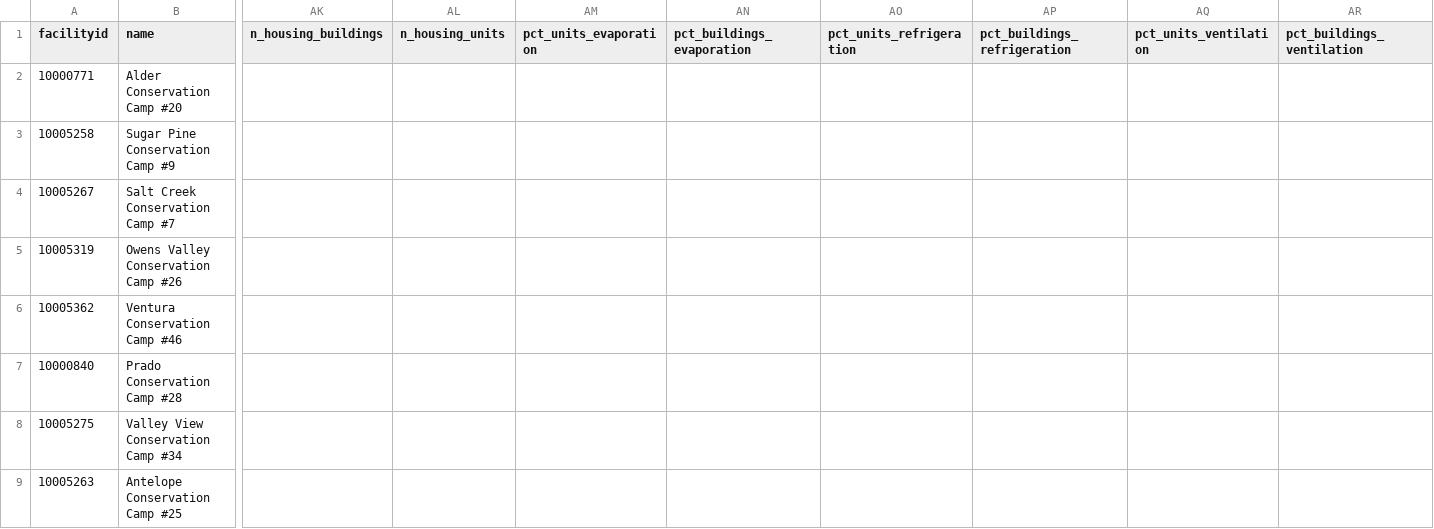
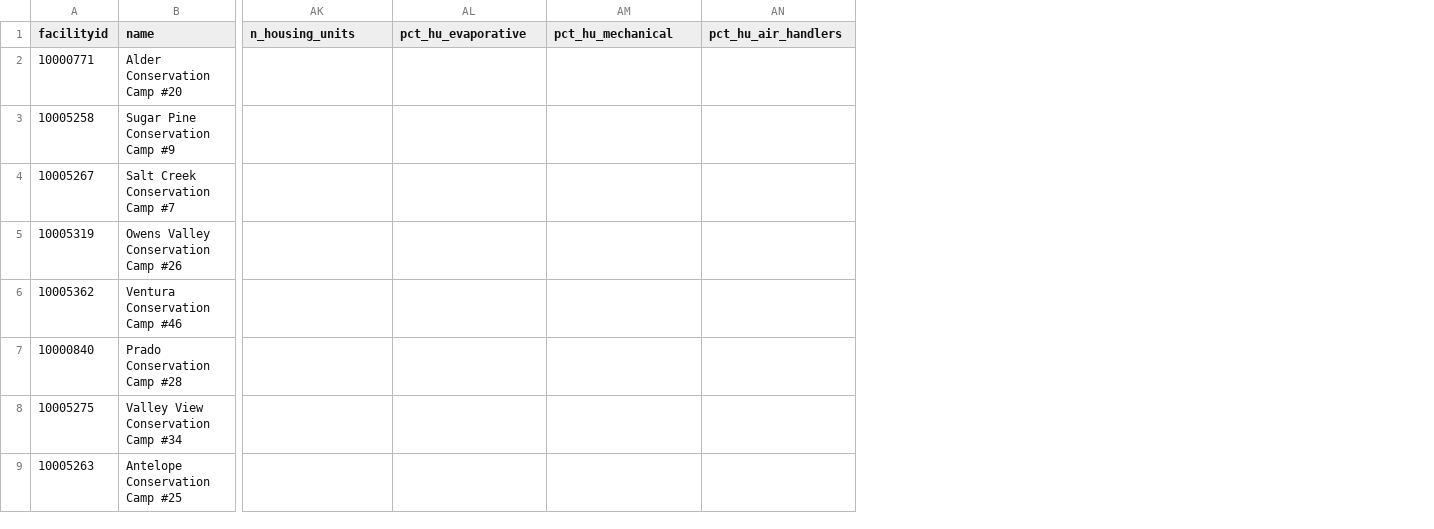
Before and after one commit to mbecica/ca_prison_climate_justice, a CSV file: data/cdcr/cdcr_facilities.csv, drawn as a sheet; only a part is shown, gaps mark what is left out; removed rows and columns are numbered as before the commit, all else as after; the diff names each change by its address in the sheet, - before the commit and + after, or states it on an @@ line.

Commit message:
fixing cooling mix bug variable names

```diff
--- a/data/cdcr/cdcr_facilities.csv
+++ b/data/cdcr/cdcr_facilities.csv
-column AL (n_housing_units), empty
-column AM (pct_units_evaporation), empty
-column AO (pct_units_refrigeration), empty
-column AQ (pct_units_ventilation), empty
-AK1: n_housing_buildings
+AK1: n_housing_units
-AL1: pct_buildings_evaporation
+AL1: pct_hu_evaporative
-AM1: pct_buildings_refrigeration
+AM1: pct_hu_mechanical
-AN1: pct_buildings_ventilation
+AN1: pct_hu_air_handlers
```
Also changed, not shown: data/cdcr/CDCR_heat_risk_index_additive_25_25_50.csv, data/cdcr/CDCR_heat_risk_sensitivity.csv, 12 other files.
